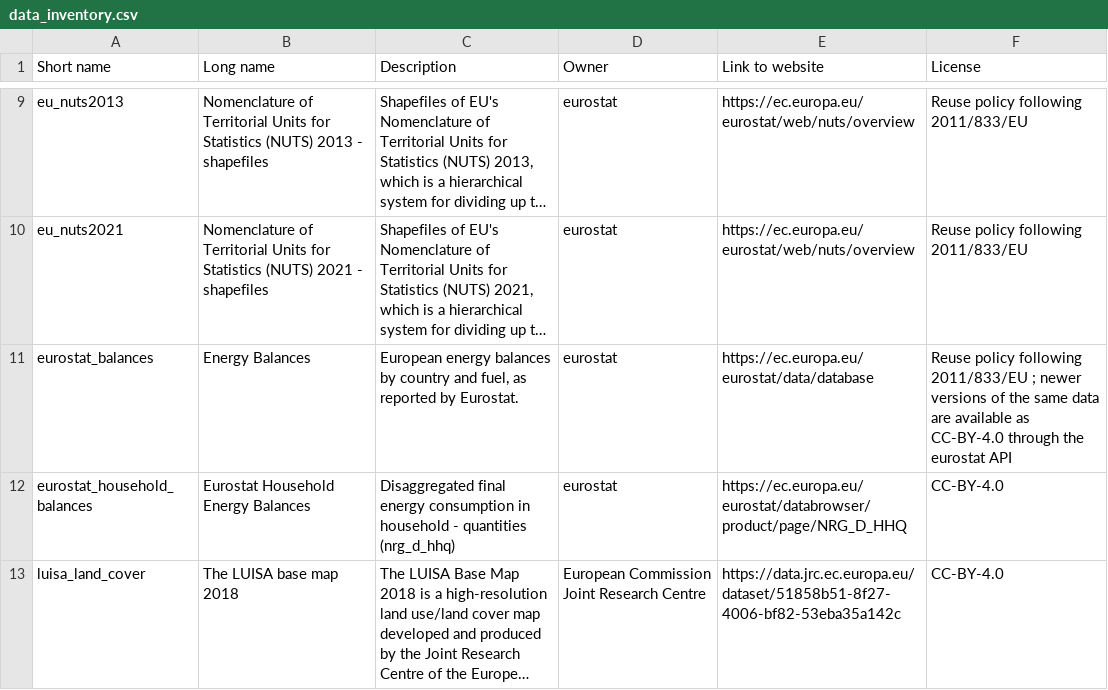
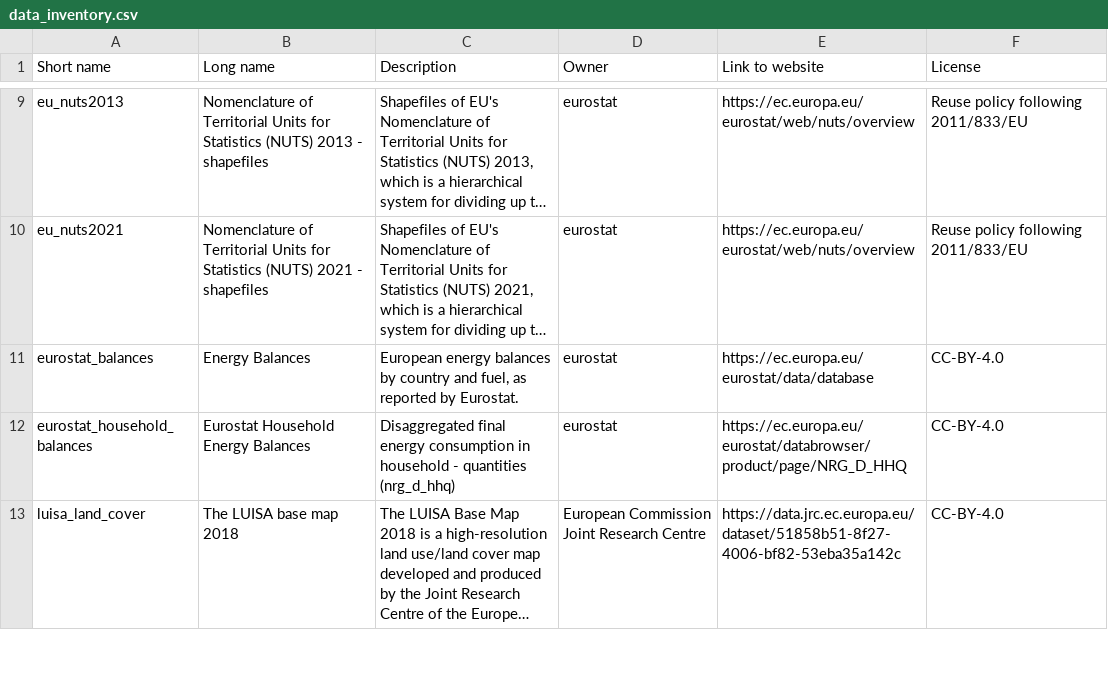
Before and after one commit to ayshaC/pypsa-eur, a CSV file: doc/data_inventory.csv, drawn as a sheet; only a part is shown, gaps mark what is left out; long unchanged cells end in …; the diff names each change by its address in the sheet, - before the commit and + after, or states it on an @@ line.

```diff
--- a/doc/data_inventory.csv
+++ b/doc/data_inventory.csv
-F11 (License): Reuse policy following 2011/833/EU ; newer versions of the same data are available as CC-BY-4.0 through the eurostat API
+F11 (License): CC-BY-4.0
```
Also changed, not shown: data/versions.csv, 11 other files.
